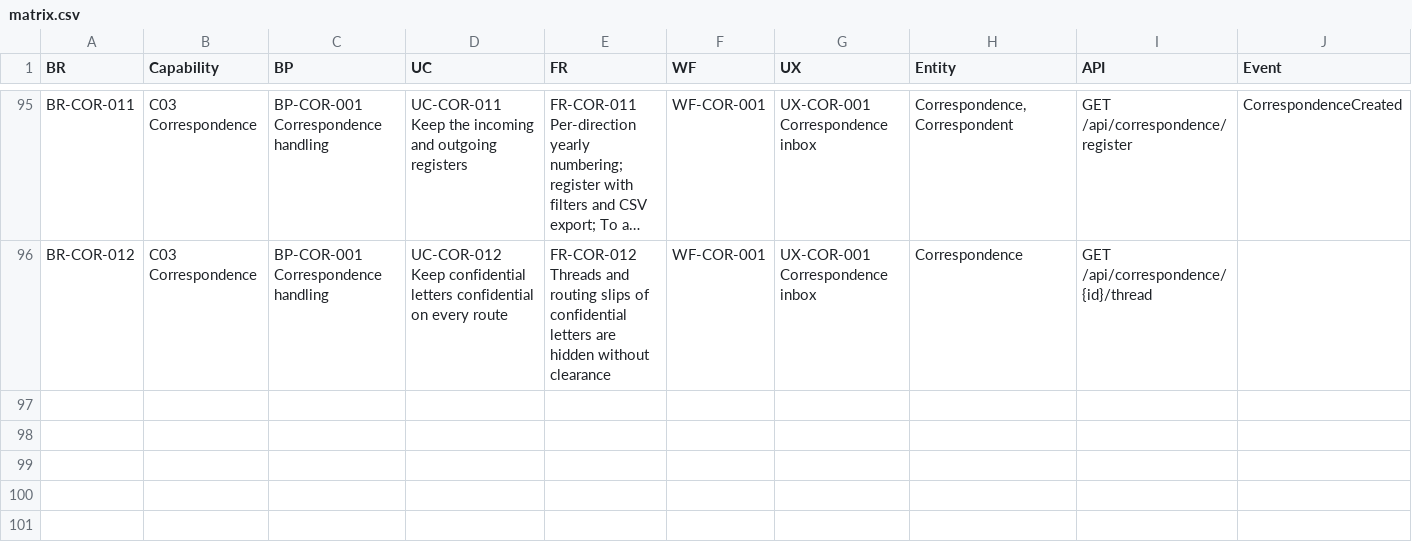
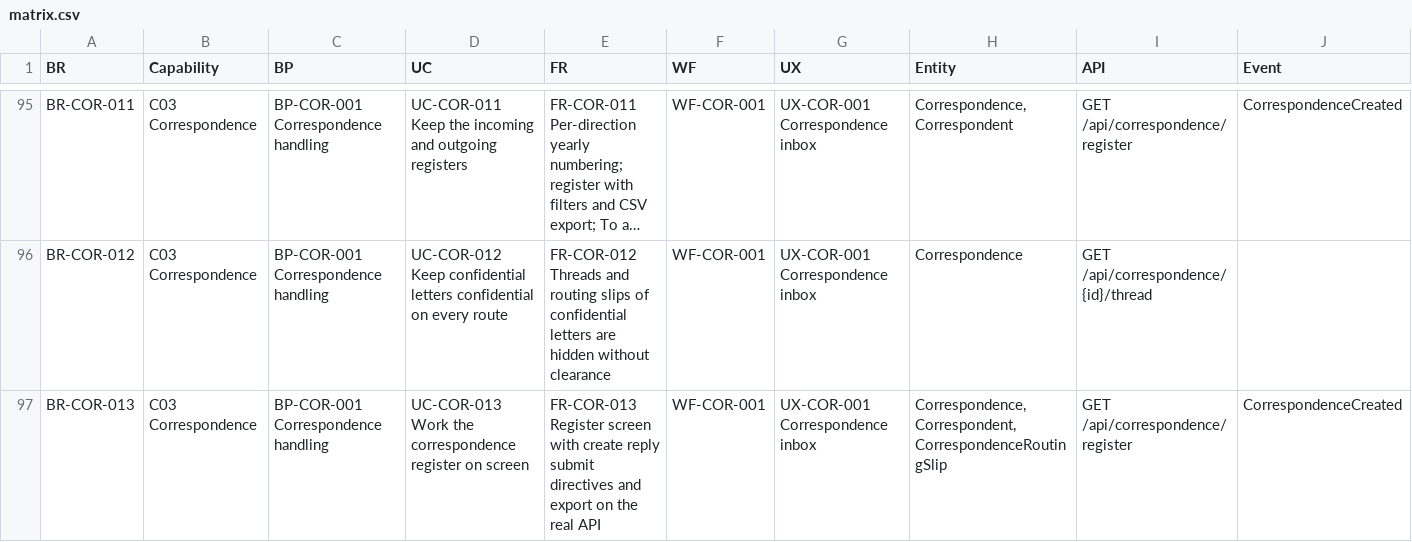
Before and after one commit to waleedhewalla/lms, a CSV file: docs/11-traceability/matrix.csv, drawn as a sheet; only a part is shown, gaps mark what is left out; long unchanged cells end in …; rows hold the shown columns only; the diff names each change by its address in the sheet, - before the commit and + after, or states it on an @@ line.

```diff
--- a/docs/11-traceability/matrix.csv
+++ b/docs/11-traceability/matrix.csv
+row 97: BR-COR-013 | C03 Correspondence | BP-COR-001 Correspondence handling | UC-COR-013 Work the correspondence register on screen | FR-COR-013 Register screen with create reply submit directives and export on the real API | WF-COR-001 | UX-COR-001 Correspondence inbox | Correspondence,Correspondent,CorrespondenceRoutingSlip | GET /api/correspondence/register | CorrespondenceCreated
```
Also changed, not shown: 9 other files.
